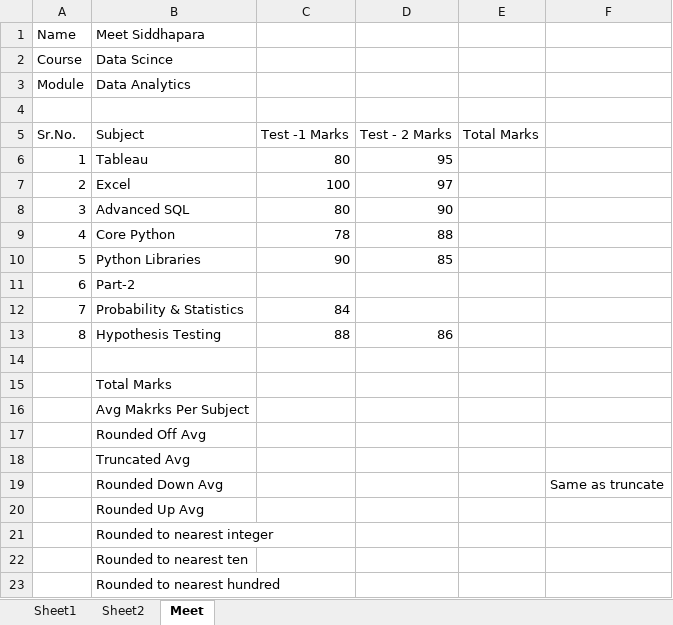
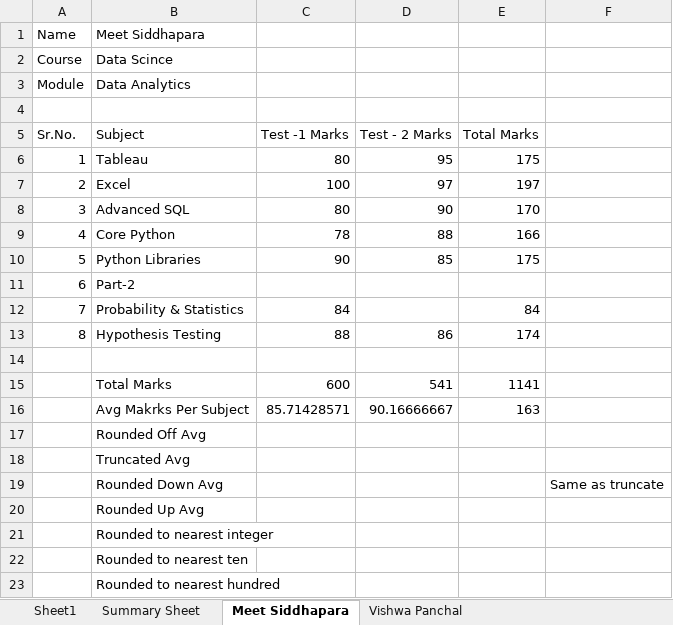
Before and after one commit to alakhpandya/all_batches, an Excel workbook: 2025_DSAIML_Gen/01 Tableau And Excel/2026_01_04.xlsx, sheet Meet Siddhapara, drawn as a sheet; values as stored, in another font and other column widths than the file's, no borders; the diff names each change by its address in the sheet, - before the commit and + after, or states it on an @@ line.

```diff
--- a/2025_DSAIML_Gen/01 Tableau And Excel/2026_01_04.xlsx (sheet Meet Siddhapara)
+++ b/2025_DSAIML_Gen/01 Tableau And Excel/2026_01_04.xlsx (sheet Meet Siddhapara)
-sheet tab: Sheet2
+sheet tab: Summary Sheet
-sheet tab: Meet
+sheet tab: Meet Siddhapara
+sheet tab: Vishwa Panchal
-E6 (Total Marks): (empty)
+E6 (Total Marks): 175
-E7 (Total Marks): (empty)
+E7 (Total Marks): 197
-E8 (Total Marks): (empty)
+E8 (Total Marks): 170
-E9 (Total Marks): (empty)
+E9 (Total Marks): 166
-E10 (Total Marks): (empty)
+E10 (Total Marks): 175
-E12 (Total Marks): (empty)
+E12 (Total Marks): 84
-E13 (Total Marks): (empty)
+E13 (Total Marks): 174
-C15 (Test -1 Marks): (empty)
+C15 (Test -1 Marks): 600
-D15 (Test - 2 Marks): (empty)
+D15 (Test - 2 Marks): 541
-E15 (Total Marks): (empty)
+E15 (Total Marks): 1141
-C16 (Test -1 Marks): (empty)
+C16 (Test -1 Marks): 85.71428571
-D16 (Test - 2 Marks): (empty)
+D16 (Test - 2 Marks): 90.16666667
-E16 (Total Marks): (empty)
+E16 (Total Marks): 163
```
Also changed, not shown: sheet Summary Sheet, 6 other files.
